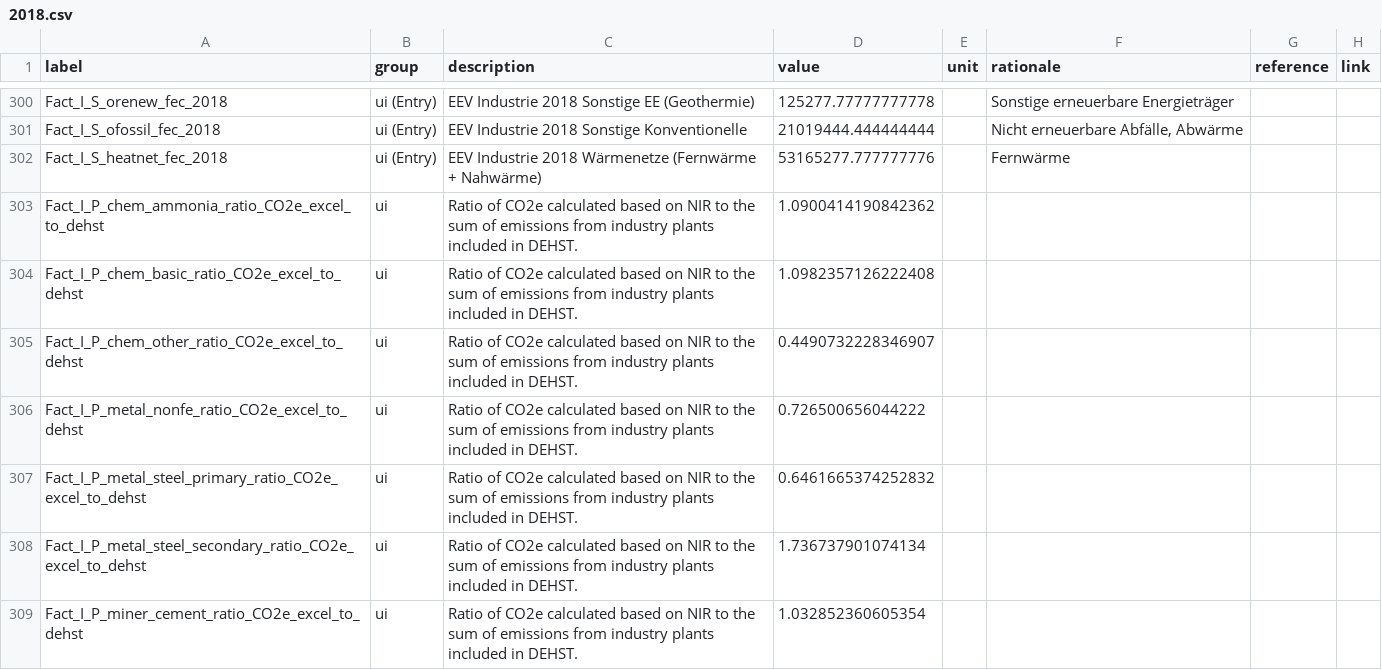
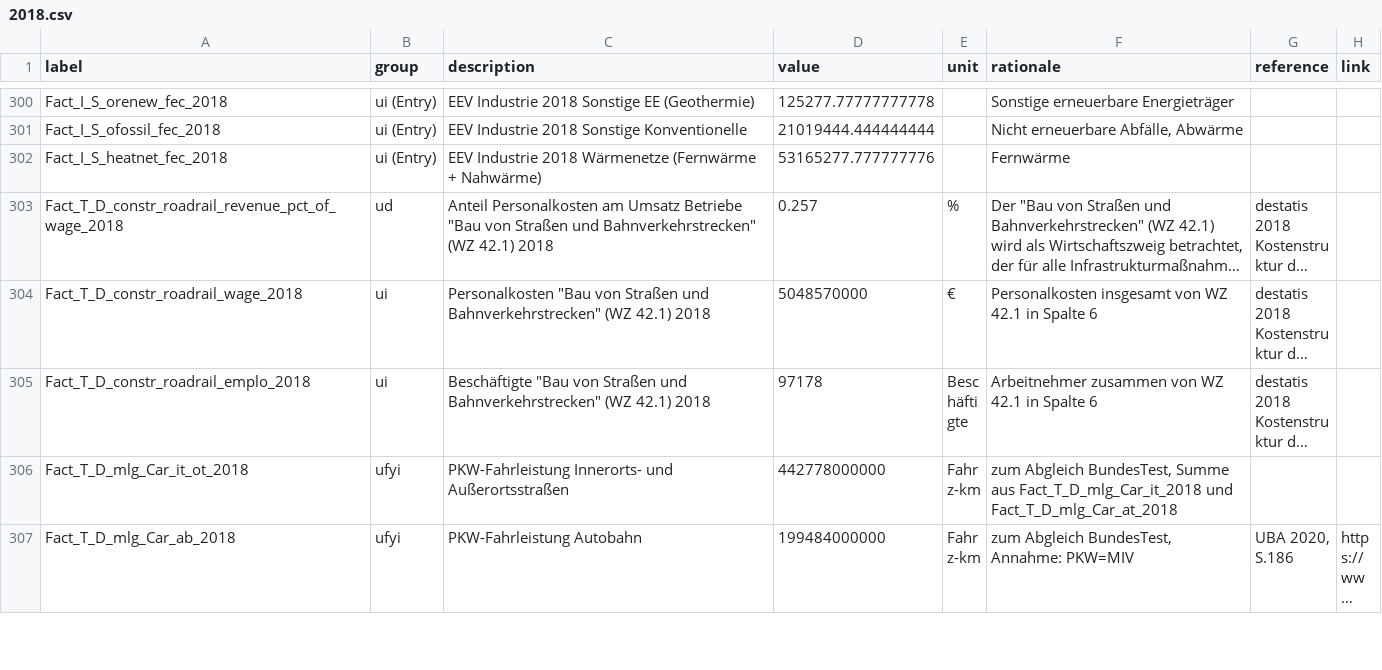
Before and after one commit to GermanZero-de/localzero-data-public, a CSV file: facts/2018.csv, drawn as a sheet; only a part is shown, gaps mark what is left out; the shorter side is filled out with more unchanged rows; long unchanged cells end in …; the diff covers the shown part only; the diff names each change by its address in the sheet, - before the commit and + after, or states it on an @@ line.

Commit message:
Remove unused ..._excel_to_dehst facts.

```diff
--- a/facts/2018.csv
+++ b/facts/2018.csv
-row 303: Fact_I_P_chem_ammonia_ratio_CO2e_excel_to_dehst | ui | Ratio of CO2e calculated based on NIR to the sum of emissions from industry plants included in DEHST. | 1.0900414190842362
-row 304: Fact_I_P_chem_basic_ratio_CO2e_excel_to_dehst | ui | Ratio of CO2e calculated based on NIR to the sum of emissions from industry plants included in DEHST. | 1.0982357126222408
-row 305: Fact_I_P_chem_other_ratio_CO2e_excel_to_dehst | ui | Ratio of CO2e calculated based on NIR to the sum of emissions from industry plants included in DEHST. | 0.4490732228346907
-row 306: Fact_I_P_metal_nonfe_ratio_CO2e_excel_to_dehst | ui | Ratio of CO2e calculated based on NIR to the sum of emissions from industry plants included in DEHST. | 0.726500656044222
-row 307: Fact_I_P_metal_steel_primary_ratio_CO2e_excel_to_dehst | ui | Ratio of CO2e calculated based on NIR to the sum of emissions from industry plants included in DEHST. | 0.6461665374252832
-row 308: Fact_I_P_metal_steel_secondary_ratio_CO2e_excel_to_dehst | ui | Ratio of CO2e calculated based on NIR to the sum of emissions from industry plants included in DEHST. | 1.736737901074134
-row 309: Fact_I_P_miner_cement_ratio_CO2e_excel_to_dehst | ui | Ratio of CO2e calculated based on NIR to the sum of emissions from industry plants included in DEHST. | 1.032852360605354
```
Also changed, not shown: 6 removed rows elsewhere in this file, facts/2021.csv.
